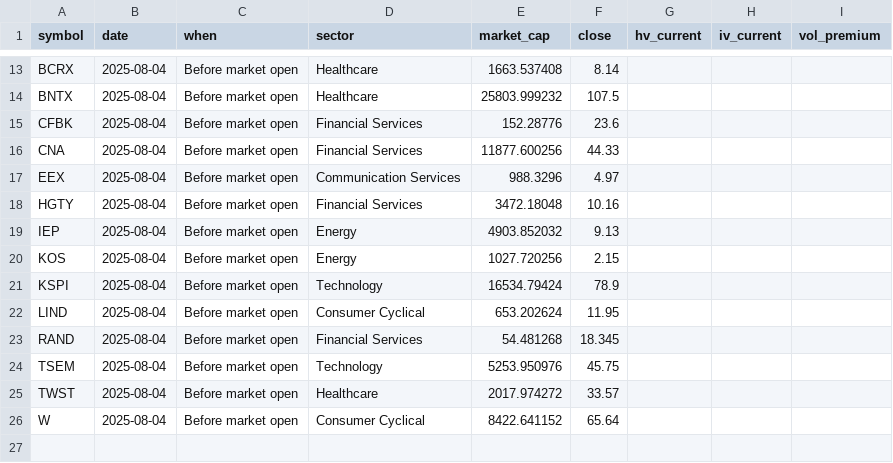
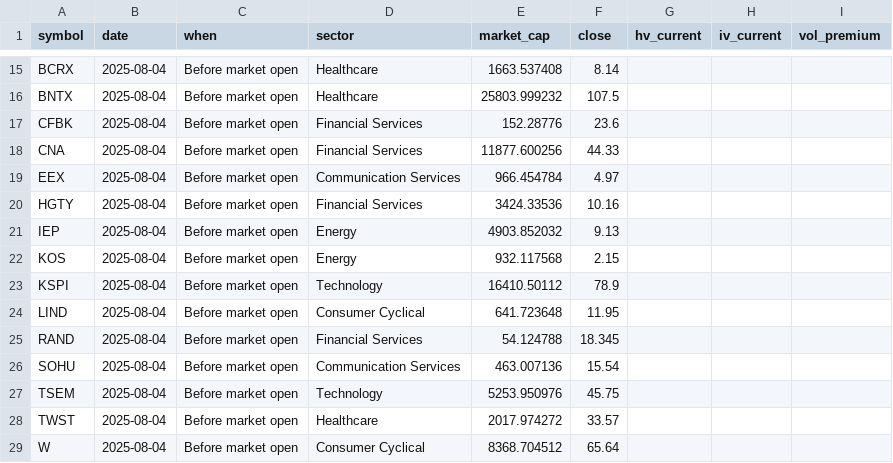
Before and after one commit to lowQuant/Option-Trading-Bot, a CSV file: data/vol_premium.csv, drawn as a sheet; only a part is shown, gaps mark what is left out; the diff covers the shown part only.

```diff
--- a/data/vol_premium.csv
+++ b/data/vol_premium.csv
@@ -16,11 +18,12 @@ CFBK,2025-08-04,Before market open,Financial Services,152.28776,23.6,,,
 CNA,2025-08-04,Before market open,Financial Services,11877.600256,44.33,,,
-EEX,2025-08-04,Before market open,Communication Services,988.3296,4.97,,,
-HGTY,2025-08-04,Before market open,Financial Services,3472.18048,10.16,,,
+EEX,2025-08-04,Before market open,Communication Services,966.454784,4.97,,,
+HGTY,2025-08-04,Before market open,Financial Services,3424.33536,10.16,,,
 IEP,2025-08-04,Before market open,Energy,4903.852032,9.13,,,
-KOS,2025-08-04,Before market open,Energy,1027.720256,2.15,,,
-KSPI,2025-08-04,Before market open,Technology,16534.79424,78.9,,,
-LIND,2025-08-04,Before market open,Consumer Cyclical,653.202624,11.95,,,
-RAND,2025-08-04,Before market open,Financial Services,54.481268,18.345,,,
+KOS,2025-08-04,Before market open,Energy,932.117568,2.15,,,
+KSPI,2025-08-04,Before market open,Technology,16410.50112,78.9,,,
+LIND,2025-08-04,Before market open,Consumer Cyclical,641.723648,11.95,,,
+RAND,2025-08-04,Before market open,Financial Services,54.124788,18.345,,,
+SOHU,2025-08-04,Before market open,Communication Services,463.007136,15.54,,,
 TSEM,2025-08-04,Before market open,Technology,5253.950976,45.75,,,
 TWST,2025-08-04,Before market open,Healthcare,2017.974272,33.57,,,
-W,2025-08-04,Before market open,Consumer Cyclical,8422.641152,65.64,,,
+W,2025-08-04,Before market open,Consumer Cyclical,8368.704512,65.64,,,
```
Also changed, not shown: 5 added rows, 3 removed rows and 18 edited cells elsewhere in this file, 1 other file.
